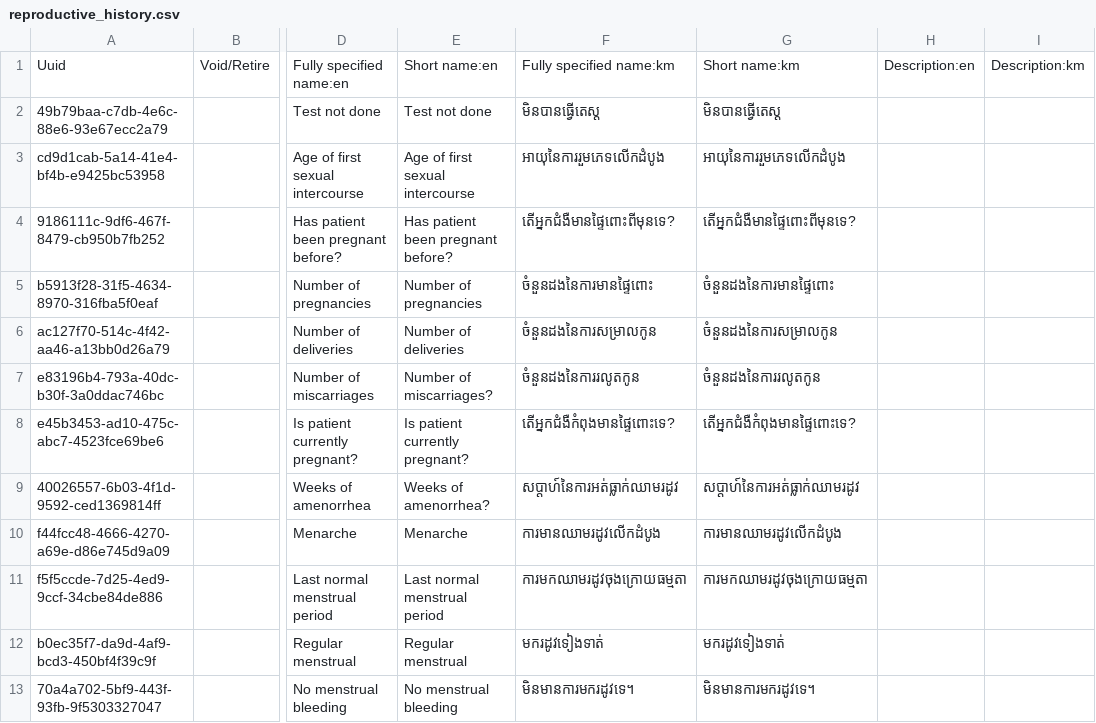
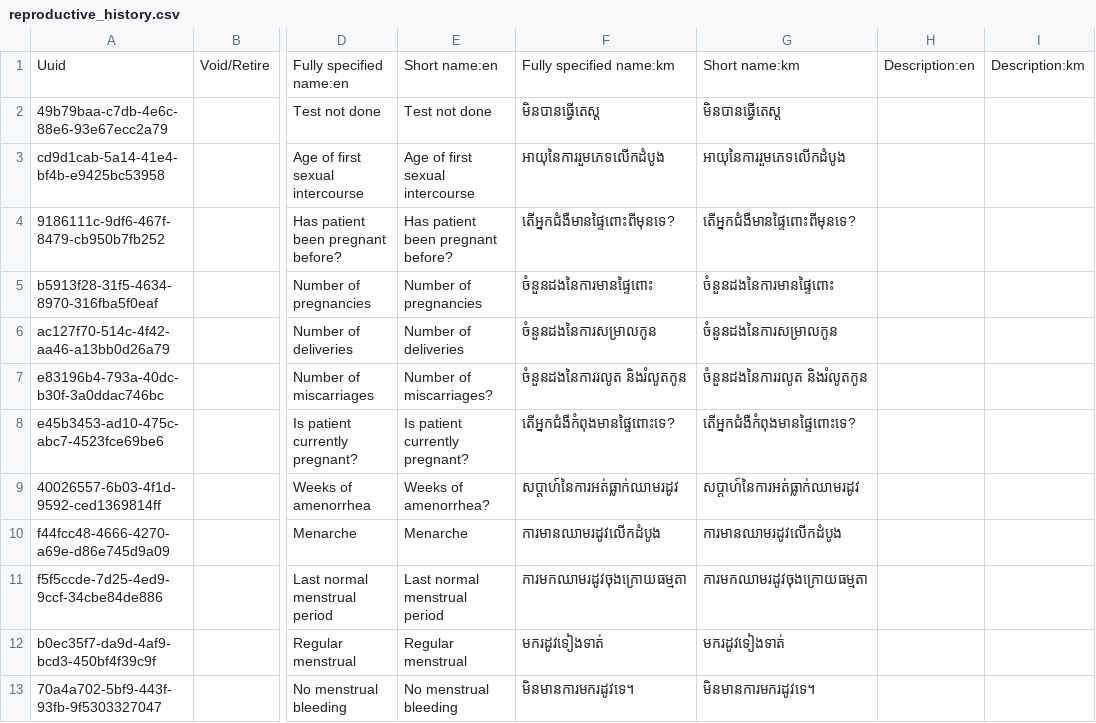
Before and after one commit to mekomsolutions/ozone-distro-cambodia, a CSV file: configs/openmrs/initializer_config/concepts/reproductive_history.csv, drawn as a sheet; only a part is shown, gaps mark what is left out; the diff names each change by its address in the sheet, - before the commit and + after, or states it on an @@ line.

Commit message:
KH-445: Updated translation for 'Number of miscarriages'

```diff
--- a/configs/openmrs/initializer_config/concepts/reproductive_history.csv
+++ b/configs/openmrs/initializer_config/concepts/reproductive_history.csv
-F7: ចំនួនដងនៃការរលូតកូន
+F7: ចំនួនដងនៃការរលូត និងរំលូតកូន
-G7: ចំនួនដងនៃការរលូតកូន
+G7: ចំនួនដងនៃការរលូត និងរំលូតកូន
```
